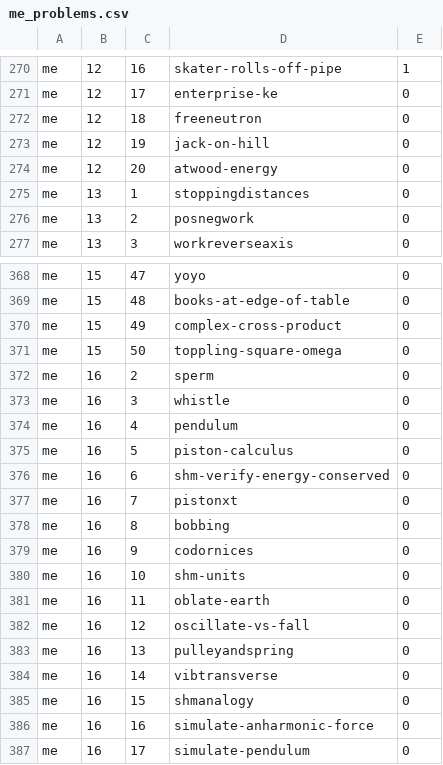
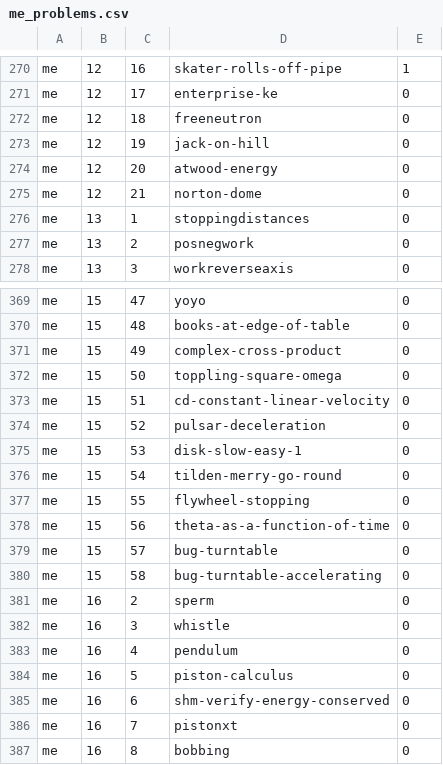
Before and after one commit to bkasel/lm, a CSV file: data/per_book/me_problems.csv, drawn as a sheet; only a part is shown, gaps mark what is left out; the shorter side is filled out with more unchanged rows.

Commit message:
copy some new problems from PIP to Me

```diff
--- a/data/per_book/me_problems.csv
+++ b/data/per_book/me_problems.csv
@@ -274,2 +274,3 @@ me,12,19,jack-on-hill,0
 me,12,20,atwood-energy,0
+me,12,21,norton-dome,0
 me,13,1,stoppingdistances,0
@@ -371,2 +372,10 @@ me,15,49,complex-cross-product,0
 me,15,50,toppling-square-omega,0
+me,15,51,cd-constant-linear-velocity,0
+me,15,52,pulsar-deceleration,0
+me,15,53,disk-slow-easy-1,0
+me,15,54,tilden-merry-go-round,0
+me,15,55,flywheel-stopping,0
+me,15,56,theta-as-a-function-of-time,0
+me,15,57,bug-turntable,0
+me,15,58,bug-turntable-accelerating,0
 me,16,2,sperm,0
```
Also changed, not shown: data/problems.csv, 7 other files.
